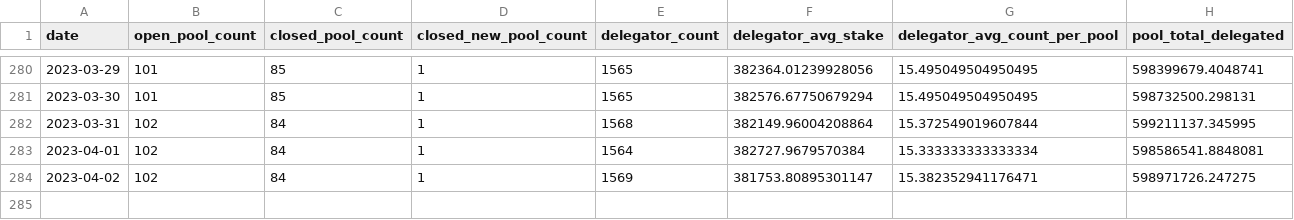
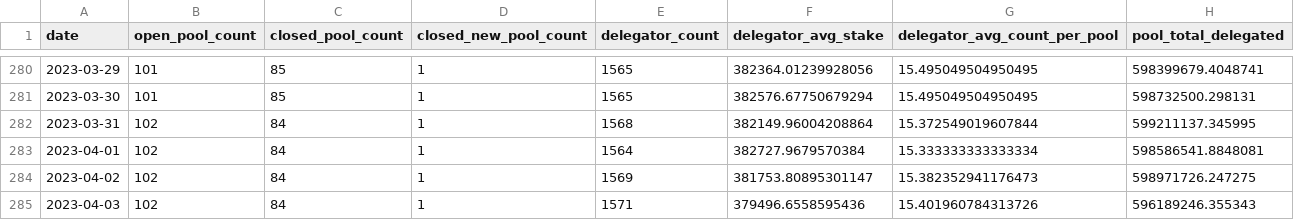
Before and after one commit to sderuiter/concordium-network-statistics, a CSV file: network-ccd-classified-pools.csv, drawn as a sheet; only a part is shown, gaps mark what is left out.

```diff
--- a/network-ccd-classified-pools.csv
+++ b/network-ccd-classified-pools.csv
@@ -283,2 +283,3 @@ date,open_pool_count,closed_pool_count,closed_new_pool_count,delegator_count,del
 2023-04-01,102,84,1,1564,382727.9679570384,15.333333333333334,598586541.8848081
-2023-04-02,102,84,1,1569,381753.80895301147,15.382352941176471,598971726.247275
+2023-04-02,102,84,1,1569,381753.80895301147,15.382352941176473,598971726.247275
+2023-04-03,102,84,1,1571,379496.6558595436,15.401960784313726,596189246.355343
```
Also changed, not shown: blocks_at_end_of_day.csv, network-ccd-classified.csv, 23 other files.
